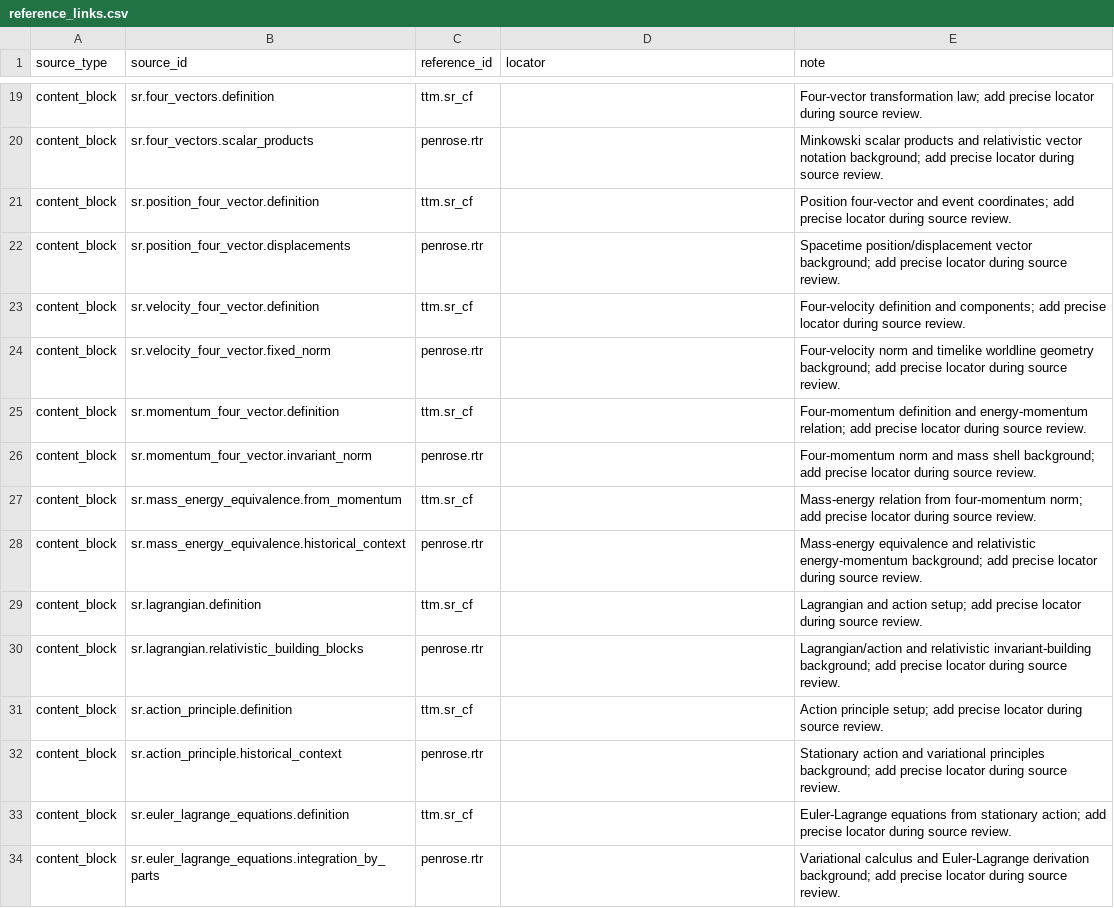
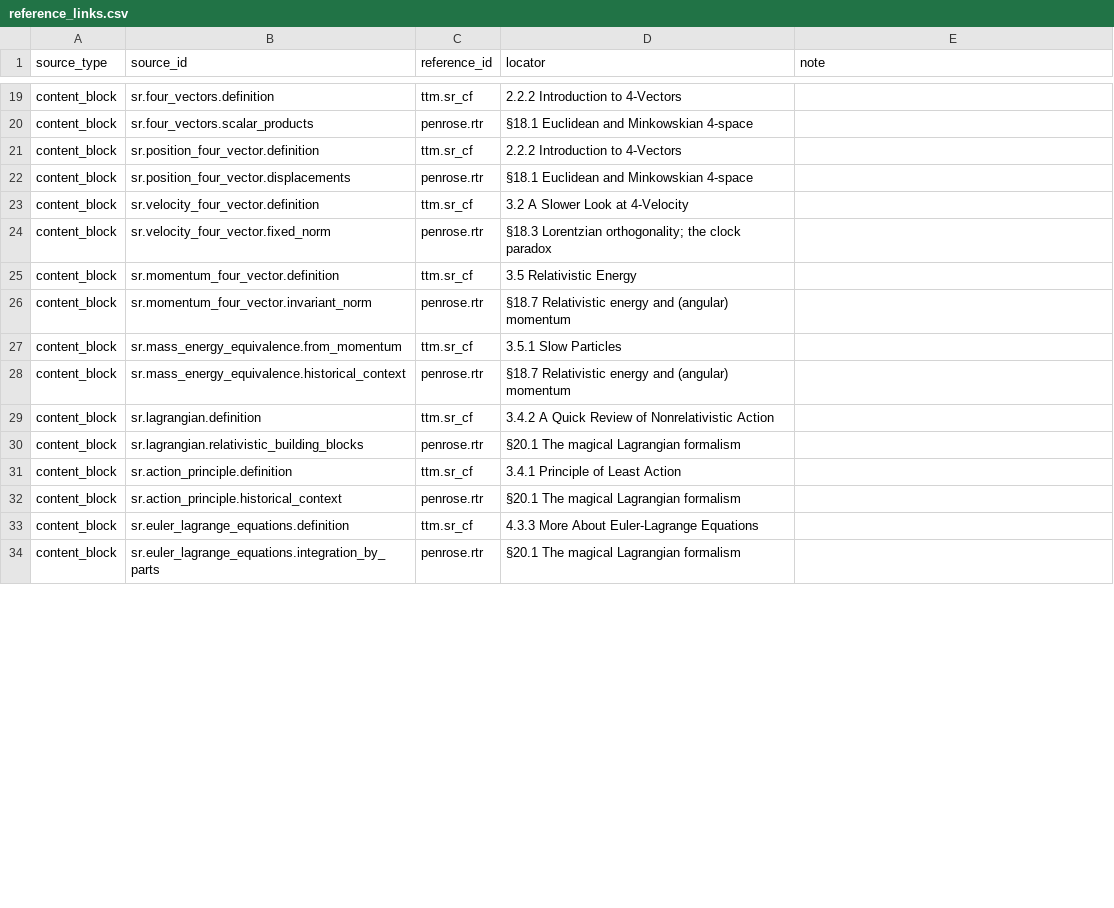
Before and after one commit to ipoole/sr-kg, a CSV file: data/reference_links.csv, drawn as a sheet; only a part is shown, gaps mark what is left out; the diff covers the shown part only; the diff names each change by its address in the sheet, - before the commit and + after, or states it on an @@ line.

Commit message:
Document concept edge-type review worklist
Add section-level TTM and TRR source locators

```diff
--- a/data/reference_links.csv
+++ b/data/reference_links.csv
-D19 (locator): (empty)
+D19 (locator): 2.2.2 Introduction to 4-Vectors
-E19 (note): Four-vector transformation law; add precise locator during source review.
+E19 (note): (empty)
-D20 (locator): (empty)
+D20 (locator): §18.1 Euclidean and Minkowskian 4-space
-E20 (note): Minkowski scalar products and relativistic vector notation background; add precise locator during source review.
+E20 (note): (empty)
-D21 (locator): (empty)
+D21 (locator): 2.2.2 Introduction to 4-Vectors
-E21 (note): Position four-vector and event coordinates; add precise locator during source review.
+E21 (note): (empty)
-D22 (locator): (empty)
+D22 (locator): §18.1 Euclidean and Minkowskian 4-space
-E22 (note): Spacetime position/displacement vector background; add precise locator during source review.
+E22 (note): (empty)
-D23 (locator): (empty)
+D23 (locator): 3.2 A Slower Look at 4-Velocity
-E23 (note): Four-velocity definition and components; add precise locator during source review.
+E23 (note): (empty)
-D24 (locator): (empty)
+D24 (locator): §18.3 Lorentzian orthogonality; the clock paradox
-E24 (note): Four-velocity norm and timelike worldline geometry background; add precise locator during source review.
+E24 (note): (empty)
-D25 (locator): (empty)
+D25 (locator): 3.5 Relativistic Energy
-E25 (note): Four-momentum definition and energy-momentum relation; add precise locator during source review.
+E25 (note): (empty)
-D26 (locator): (empty)
+D26 (locator): §18.7 Relativistic energy and (angular) momentum
-E26 (note): Four-momentum norm and mass shell background; add precise locator during source review.
+E26 (note): (empty)
-D27 (locator): (empty)
+D27 (locator): 3.5.1 Slow Particles
-E27 (note): Mass-energy relation from four-momentum norm; add precise locator during source review.
+E27 (note): (empty)
-D28 (locator): (empty)
+D28 (locator): §18.7 Relativistic energy and (angular) momentum
-E28 (note): Mass-energy equivalence and relativistic energy-momentum background; add precise locator during source review.
+E28 (note): (empty)
-D29 (locator): (empty)
+D29 (locator): 3.4.2 A Quick Review of Nonrelativistic Action
-E29 (note): Lagrangian and action setup; add precise locator during source review.
+E29 (note): (empty)
-D30 (locator): (empty)
+D30 (locator): §20.1 The magical Lagrangian formalism
-E30 (note): Lagrangian/action and relativistic invariant-building background; add precise locator during source review.
+E30 (note): (empty)
-D31 (locator): (empty)
+D31 (locator): 3.4.1 Principle of Least Action
-E31 (note): Action principle setup; add precise locator during source review.
+E31 (note): (empty)
-D32 (locator): (empty)
+D32 (locator): §20.1 The magical Lagrangian formalism
-E32 (note): Stationary action and variational principles background; add precise locator during source review.
+E32 (note): (empty)
-D33 (locator): (empty)
+D33 (locator): 4.3.3 More About Euler-Lagrange Equations
-E33 (note): Euler-Lagrange equations from stationary action; add precise locator during source review.
+E33 (note): (empty)
-D34 (locator): (empty)
+D34 (locator): §20.1 The magical Lagrangian formalism
-E34 (note): Variational calculus and Euler-Lagrange derivation background; add precise locator during source review.
+E34 (note): (empty)
```
Also changed, not shown: 144 edited cells elsewhere in this file, 9 other files.
